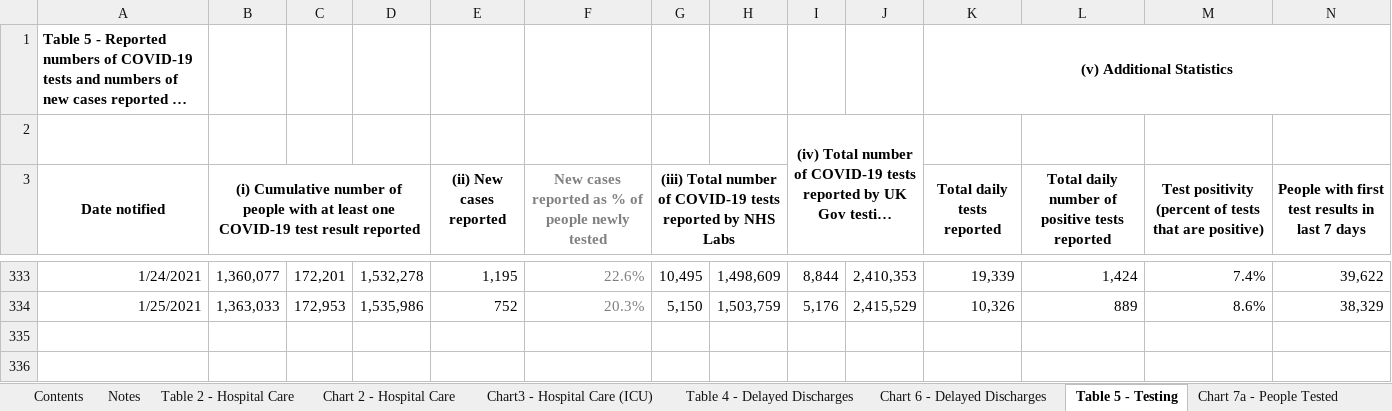
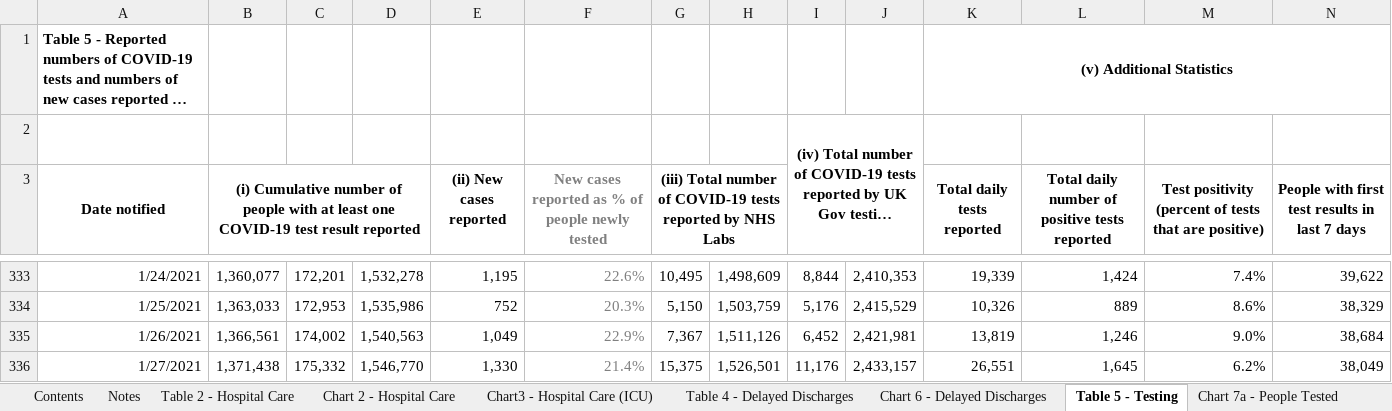
Before and after one commit to kerrmcintosh/east_lothian_covid, an Excel workbook: data/trends.xlsx, sheet Table 5 - Testing, drawn as a sheet; only a part is shown, gaps mark what is left out; long unchanged cells end in …; values as stored, in another font and other column widths than the file's, no borders; charts and pictures not drawn; rows hold the shown columns only; the diff names each change by its address in the sheet, - before the commit and + after, or states it on an @@ line.

```diff
--- a/data/trends.xlsx (sheet Table 5 - Testing)
+++ b/data/trends.xlsx (sheet Table 5 - Testing)
+row 335: 1/26/2021 | 1,366,561 | 174,002 | 1,540,563 | 1,049 | 22.9% | 7,367 | 1,511,126 | 6,452 | 2,421,981 | 13,819 | 1,246 | 9.0% | 38,684
+row 336: 1/27/2021 | 1,371,438 | 175,332 | 1,546,770 | 1,330 | 21.4% | 15,375 | 1,526,501 | 11,176 | 2,433,157 | 26,551 | 1,645 | 6.2% | 38,049
```
Also changed, not shown: sheet Table 9 - School education, sheet Table 10a - Vaccinations, sheet Table 2 - Hospital Care, sheet Table 6 - Workforce, sheet Table 8 - Deaths, sheet Contents, other sheet tabs, charts or pictures, 8 other files.
